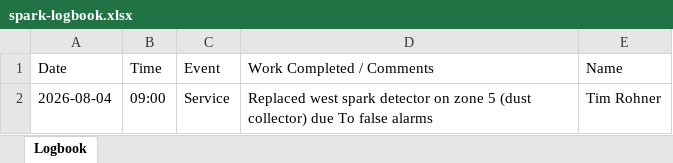
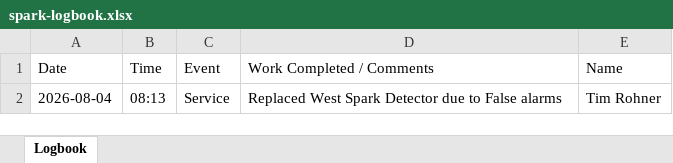
Before and after one commit to Tuan-Biomass/GreCon-Works-Register, an Excel workbook: spark-logbook.xlsx, sheet Logbook, drawn as a sheet; values as stored, in another font and other column widths than the file's, no borders; the diff names each change by its address in the sheet, - before the commit and + after, or states it on an @@ line.

Commit message:
Update spark logbook (1 entries) — 2026-08-04T01:15:56.929Z

```diff
--- a/spark-logbook.xlsx (sheet Logbook)
+++ b/spark-logbook.xlsx (sheet Logbook)
-B2 (Time): 09:00
+B2 (Time): 08:13
-D2 (Work Completed / Comments): Replaced west spark detector on zone 5 (dust collector) due To false alarms
+D2 (Work Completed / Comments): Replaced West Spark Detector due to False alarms
```
